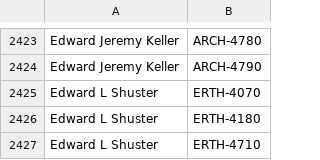
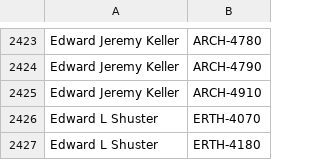
Before and after one commit to quatalog/data, a CSV file: courses.csv, drawn as a sheet; only a part is shown, gaps mark what is left out; the shorter side is filled out with more unchanged rows.

Commit message:
Fri Aug 16 19:22:24 UTC 2024

```diff
--- a/courses.csv
+++ b/courses.csv
@@ -2424,2 +2424,3 @@
 "Edward Jeremy Keller","ARCH-4790"
+"Edward Jeremy Keller","ARCH-4910"
 "Edward L Shuster","ERTH-4070"
```
